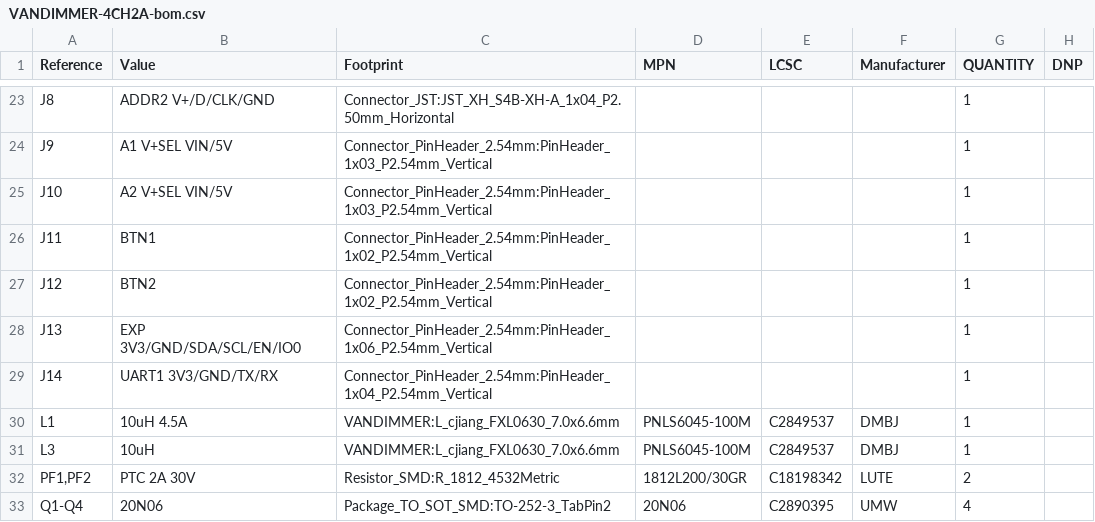
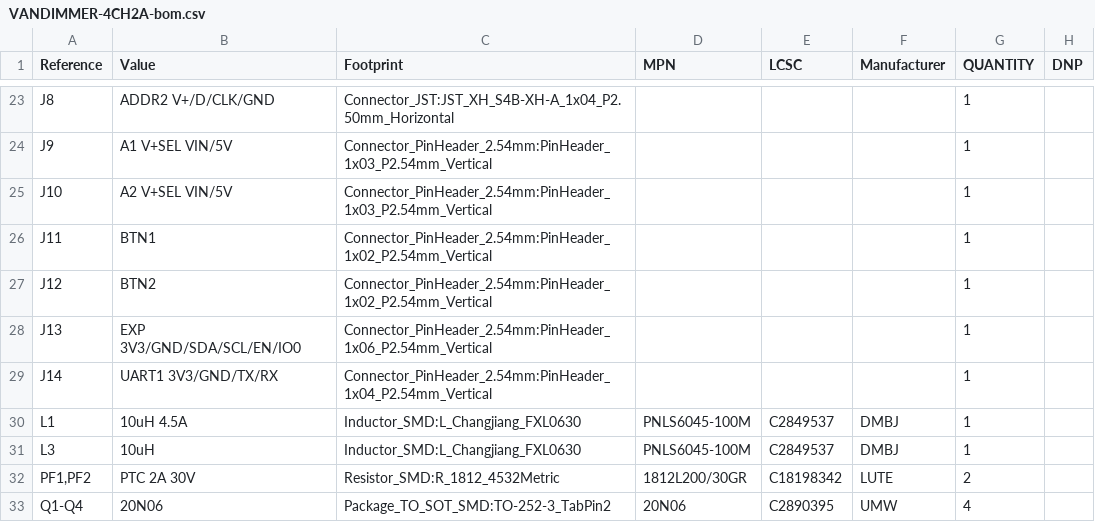
Before and after one commit to StuartF303/vandaemon, a CSV file: hw/VDDimmer/VANDIMMER-4CH2A-bom.csv, drawn as a sheet; only a part is shown, gaps mark what is left out.

```diff
--- a/hw/VDDimmer/VANDIMMER-4CH2A-bom.csv
+++ b/hw/VDDimmer/VANDIMMER-4CH2A-bom.csv
@@ -29,4 +29,4 @@
 "J14","UART1 3V3/GND/TX/RX","Connector_PinHeader_2.54mm:PinHeader_1x04_P2.54mm_Vertical","","","","1",""
-"L1","10uH 4.5A","VANDIMMER:L_cjiang_FXL0630_7.0x6.6mm","PNLS6045-100M","C2849537","DMBJ","1",""
-"L3","10uH","VANDIMMER:L_cjiang_FXL0630_7.0x6.6mm","PNLS6045-100M","C2849537","DMBJ","1",""
+"L1","10uH 4.5A","Inductor_SMD:L_Changjiang_FXL0630","PNLS6045-100M","C2849537","DMBJ","1",""
+"L3","10uH","Inductor_SMD:L_Changjiang_FXL0630","PNLS6045-100M","C2849537","DMBJ","1",""
 "PF1,PF2","PTC 2A 30V","Resistor_SMD:R_1812_4532Metric","1812L200/30GR","C18198342","LUTE","2",""
```
Also changed, not shown: hw/VDDimmer/VANDIMMER-4CH2A-cpl.csv, hw/VDDimmer/VANDIMMER-4CH2A-jlc-bom.csv, 2 other files.
